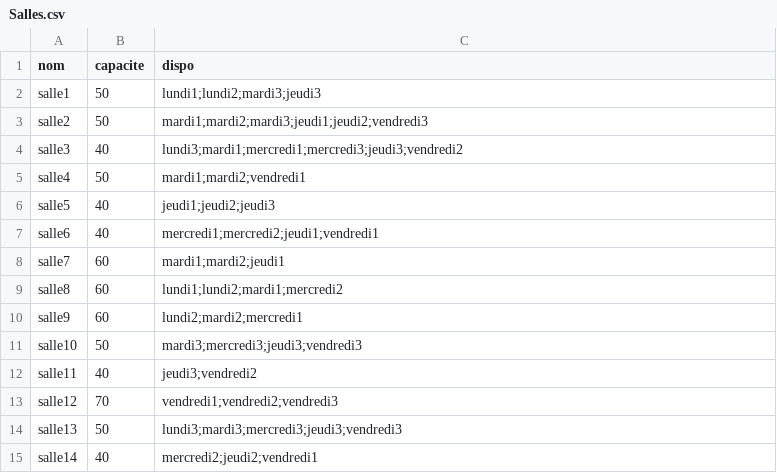
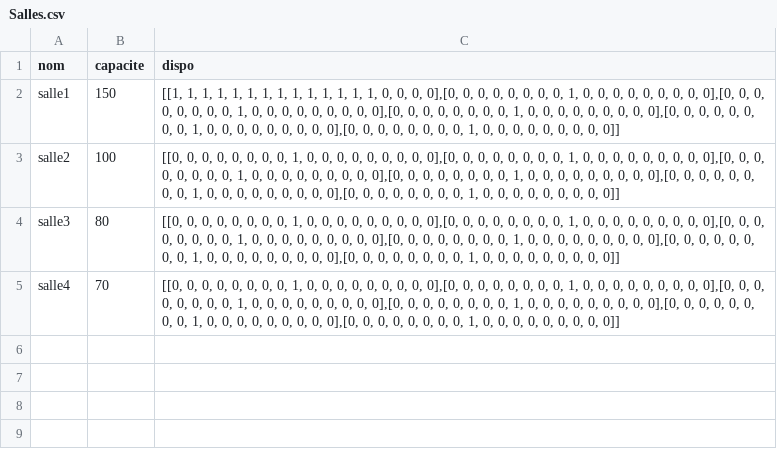
Before and after one commit to ValentinLaTortue/Projet-Planning-, a CSV file: Salles.csv, drawn as a sheet.

Commit message:
Update Salles.csv

```diff
--- a/Salles.csv
+++ b/Salles.csv
@@ -1,15 +1,5 @@
 nom,capacite,dispo
-salle1,50,lundi1;lundi2;mardi3;jeudi3
-salle2,50,mardi1;mardi2;mardi3;jeudi1;jeudi2;vendredi3
-salle3,40,lundi3;mardi1;mercredi1;mercredi3;jeudi3;vendredi2
-salle4,50,mardi1;mardi2;vendredi1
-salle5,40,jeudi1;jeudi2;jeudi3
-salle6,40,mercredi1;mercredi2;jeudi1;vendredi1
-salle7,60,mardi1;mardi2;jeudi1
-salle8,60,lundi1;lundi2;mardi1;mercredi2
-salle9,60,lundi2;mardi2;mercredi1
-salle10,50,mardi3;mercredi3;jeudi3;vendredi3
-salle11,40,jeudi3;vendredi2
-salle12,70,vendredi1;vendredi2;vendredi3
-salle13,50,lundi3;mardi3;mercredi3;jeudi3;vendredi3
-salle14,40,mercredi2;jeudi2;vendredi1
+salle1,150,"[[1, 1, 1, 1, 1, 1, 1, 1, 1, 1, 1, 1, 1, 1, 0, 0, 0, 0],[0, 0, 0, 0, 0, 0, 0, 0, 1, 0, 0, 0, 0, 0, 0, 0, 0, 0],[0, 0, 0, 0, 0, 0, 0, 0, 1, 0, 0, 0, 0, 0, 0, 0, 0, 0],[0, 0, 0, 0, 0, 0, 0, 0, 1, 0, 0, 0, 0, 0, 0, 0, 0, 0],[0, 0, 0, 0, 0, 0, 0, 0, 1, 0, 0, 0, 0, 0, 0, 0, 0, 0],[0, 0, 0, 0, 0, 0, 0, 0, 1, 0, 0, 0, 0, 0, 0, 0, 0, 0]]"
+salle2,100,"[[0, 0, 0, 0, 0, 0, 0, 0, 1, 0, 0, 0, 0, 0, 0, 0, 0, 0],[0, 0, 0, 0, 0, 0, 0, 0, 1, 0, 0, 0, 0, 0, 0, 0, 0, 0],[0, 0, 0, 0, 0, 0, 0, 0, 1, 0, 0, 0, 0, 0, 0, 0, 0, 0],[0, 0, 0, 0, 0, 0, 0, 0, 1, 0, 0, 0, 0, 0, 0, 0, 0, 0],[0, 0, 0, 0, 0, 0, 0, 0, 1, 0, 0, 0, 0, 0, 0, 0, 0, 0],[0, 0, 0, 0, 0, 0, 0, 0, 1, 0, 0, 0, 0, 0, 0, 0, 0, 0]]"
+salle3,80,"[[0, 0, 0, 0, 0, 0, 0, 0, 1, 0, 0, 0, 0, 0, 0, 0, 0, 0],[0, 0, 0, 0, 0, 0, 0, 0, 1, 0, 0, 0, 0, 0, 0, 0, 0, 0],[0, 0, 0, 0, 0, 0, 0, 0, 1, 0, 0, 0, 0, 0, 0, 0, 0, 0],[0, 0, 0, 0, 0, 0, 0, 0, 1, 0, 0, 0, 0, 0, 0, 0, 0, 0],[0, 0, 0, 0, 0, 0, 0, 0, 1, 0, 0, 0, 0, 0, 0, 0, 0, 0],[0, 0, 0, 0, 0, 0, 0, 0, 1, 0, 0, 0, 0, 0, 0, 0, 0, 0]]"
+salle4,70,"[[0, 0, 0, 0, 0, 0, 0, 0, 1, 0, 0, 0, 0, 0, 0, 0, 0, 0],[0, 0, 0, 0, 0, 0, 0, 0, 1, 0, 0, 0, 0, 0, 0, 0, 0, 0],[0, 0, 0, 0, 0, 0, 0, 0, 1, 0, 0, 0, 0, 0, 0, 0, 0, 0],[0, 0, 0, 0, 0, 0, 0, 0, 1, 0, 0, 0, 0, 0, 0, 0, 0, 0],[0, 0, 0, 0, 0, 0, 0, 0, 1, 0, 0, 0, 0, 0, 0, 0, 0, 0],[0, 0, 0, 0, 0, 0, 0, 0, 1, 0, 0, 0, 0, 0, 0, 0, 0, 0]]"
```
